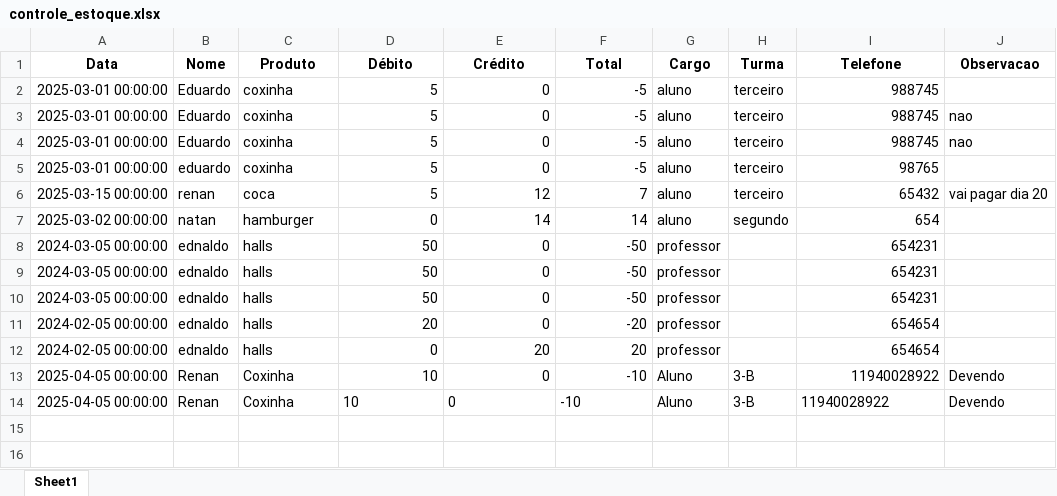
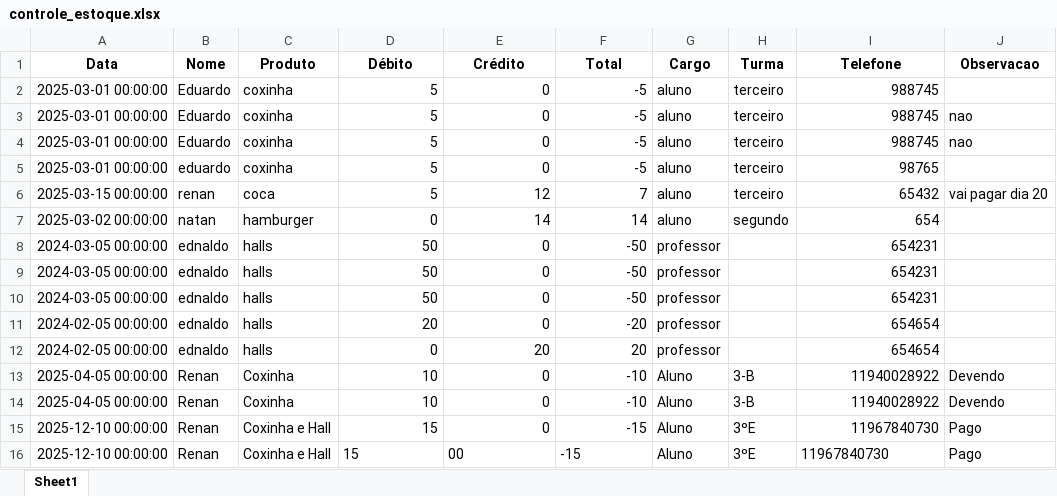
Before and after one commit to natansales221/Cantina, an Excel workbook: db/controle_estoque.xlsx, sheet Sheet1, drawn as a sheet; values as stored, in another font and other column widths than the file's, no borders; the diff names each change by its address in the sheet, - before the commit and + after, or states it on an @@ line.

```diff
--- a/db/controle_estoque.xlsx (sheet Sheet1)
+++ b/db/controle_estoque.xlsx (sheet Sheet1)
-D14:F14 alignment: left
+D14:F14 alignment: right
-I14 alignment: left
+I14 alignment: right
+row 15: 2025-12-10 00:00:00 | Renan | Coxinha e Hall | 15 | 0 | -15 | Aluno | 3ºE | 11967840730 | Pago
+row 16: 2025-12-10 00:00:00 | Renan | Coxinha e Hall | 15 | 00 | -15 | Aluno | 3ºE | 11967840730 | Pago
```
Also changed, not shown: 4 other files.
